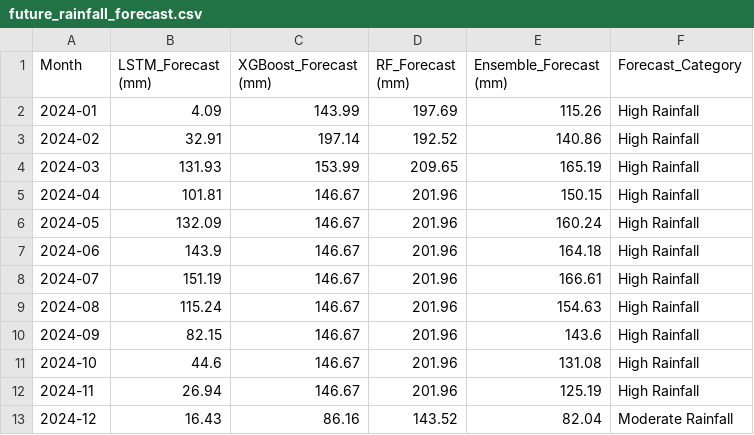
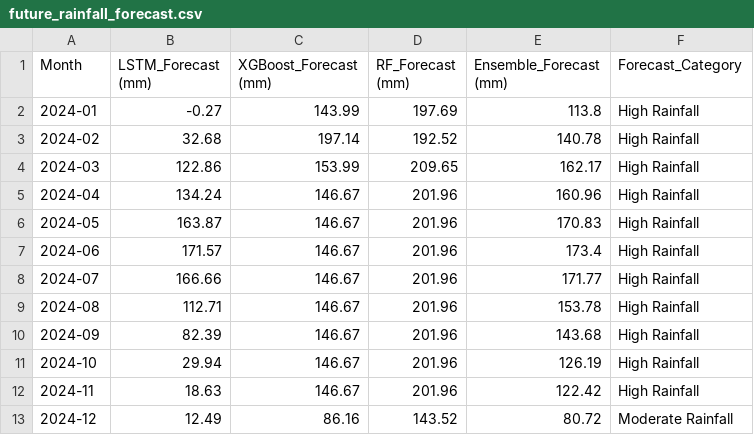
Before and after one commit to AnshGupta01/Rainfall_Analysis_Delhi-NCR, a CSV file: results/future_rainfall_forecast.csv, drawn as a sheet.

```diff
--- a/results/future_rainfall_forecast.csv
+++ b/results/future_rainfall_forecast.csv
@@ -1,13 +1,13 @@
 Month,LSTM_Forecast (mm),XGBoost_Forecast (mm),RF_Forecast (mm),Ensemble_Forecast (mm),Forecast_Category
-2024-01,4.09,143.99,197.69,115.26,High Rainfall
-2024-02,32.91,197.14,192.52,140.86,High Rainfall
-2024-03,131.93,153.99,209.65,165.19,High Rainfall
-2024-04,101.81,146.67,201.96,150.15,High Rainfall
-2024-05,132.09,146.67,201.96,160.24,High Rainfall
-2024-06,143.9,146.67,201.96,164.18,High Rainfall
-2024-07,151.19,146.67,201.96,166.61,High Rainfall
-2024-08,115.24,146.67,201.96,154.63,High Rainfall
-2024-09,82.15,146.67,201.96,143.6,High Rainfall
-2024-10,44.6,146.67,201.96,131.08,High Rainfall
-2024-11,26.94,146.67,201.96,125.19,High Rainfall
-2024-12,16.43,86.16,143.52,82.04,Moderate Rainfall
+2024-01,-0.27,143.99,197.69,113.8,High Rainfall
+2024-02,32.68,197.14,192.52,140.78,High Rainfall
+2024-03,122.86,153.99,209.65,162.17,High Rainfall
+2024-04,134.24,146.67,201.96,160.96,High Rainfall
+2024-05,163.87,146.67,201.96,170.83,High Rainfall
+2024-06,171.57,146.67,201.96,173.4,High Rainfall
+2024-07,166.66,146.67,201.96,171.77,High Rainfall
+2024-08,112.71,146.67,201.96,153.78,High Rainfall
+2024-09,82.39,146.67,201.96,143.68,High Rainfall
+2024-10,29.94,146.67,201.96,126.19,High Rainfall
+2024-11,18.63,146.67,201.96,122.42,High Rainfall
+2024-12,12.49,86.16,143.52,80.72,Moderate Rainfall
```
Also changed, not shown: results/model_comparison.csv, 6 other files.
